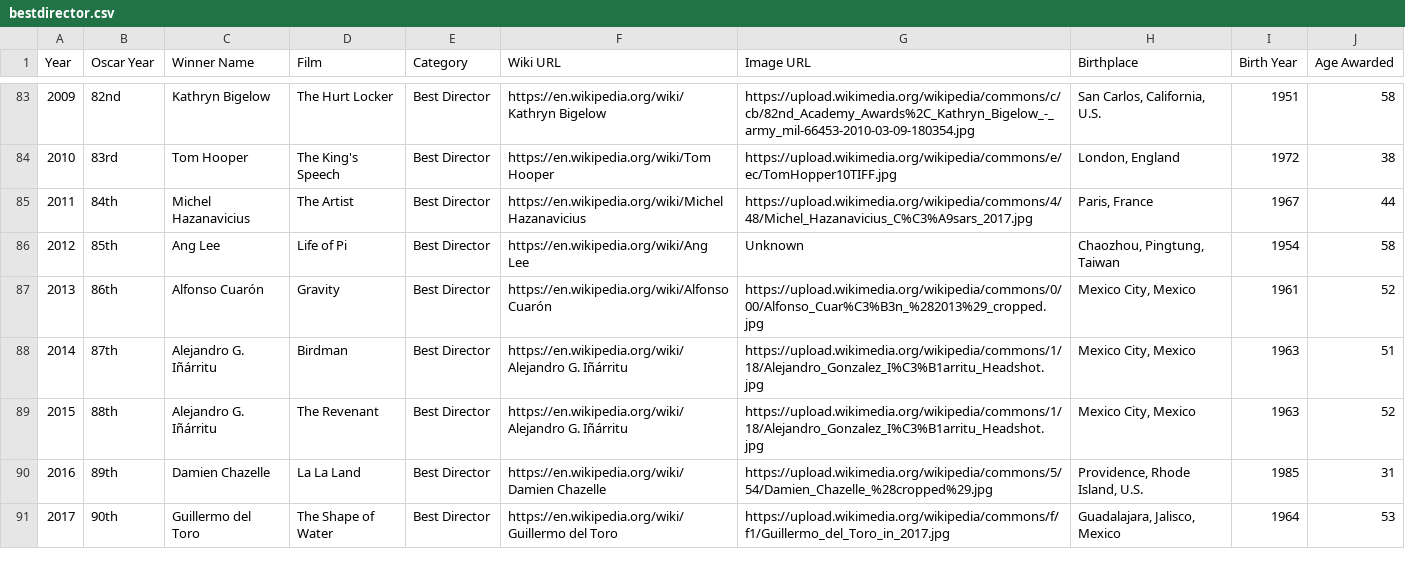
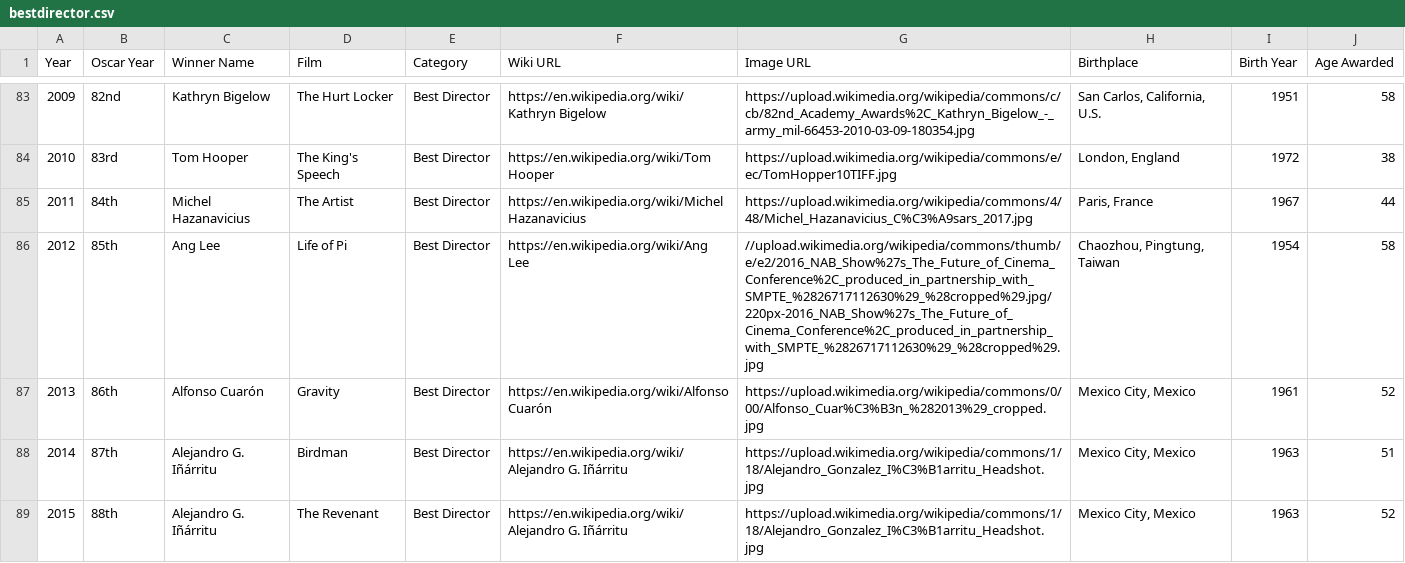
Before and after one commit to gfunk68/oscars_project, a CSV file: flask_app/ETL/clean_data/bestdirector.csv, drawn as a sheet; only a part is shown, gaps mark what is left out; the shorter side is filled out with more unchanged rows; the diff covers the shown part only.

```diff
--- a/flask_app/ETL/clean_data/bestdirector.csv
+++ b/flask_app/ETL/clean_data/bestdirector.csv
@@ -85,3 +85,3 @@ Year,Oscar Year,Winner Name,Film,Category,Wiki URL,Image URL,Birthplace,Birth Ye
 2011,84th,Michel Hazanavicius,The Artist,Best Director,https://en.wikipedia.org/wiki/Michel Hazanavicius,https://upload.wikimedia.org/wikipedia/commons/4/48/Michel_Hazanavicius_C%C3%A9sars_2017.jpg,"Paris, France",1967,44
-2012,85th,Ang Lee,Life of Pi,Best Director,https://en.wikipedia.org/wiki/Ang Lee,Unknown,"Chaozhou, Pingtung, Taiwan",1954,58
+2012,85th,Ang Lee,Life of Pi,Best Director,https://en.wikipedia.org/wiki/Ang Lee,//upload.wikimedia.org/wikipedia/commons/thumb/e/e2/2016_NAB_Show%27s_The_Future_of_Cinema_Conference%2C_produced_in_partnership_with_SMPTE_%2826717112630%29_%28cropped%29.jpg/220px-2016_NAB_Show%27s_The_Future_of_Cinema_Conference%2C_produced_in_partnership_with_SMPTE_%2826717112630%29_%28cropped%29.jpg,"Chaozhou, Pingtung, Taiwan",1954,58
 2013,86th,Alfonso Cuarón,Gravity,Best Director,https://en.wikipedia.org/wiki/Alfonso Cuarón,https://upload.wikimedia.org/wikipedia/commons/0/00/Alfonso_Cuar%C3%B3n_%282013%29_cropped.jpg,"Mexico City, Mexico",1961,52
```
Also changed, not shown: 10 edited cells elsewhere in this file, 3 other files.
